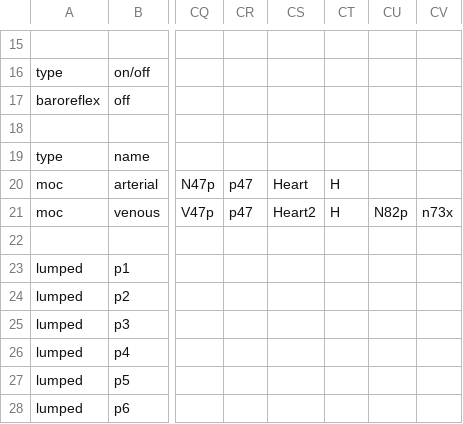
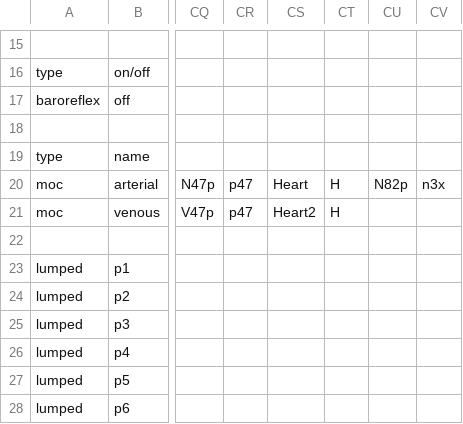
Before and after one commit to weberrichard/first_blood, a CSV file: models/Bathsheba_femcar/main.csv, drawn as a sheet; only a part is shown, gaps mark what is left out; the diff names each change by its address in the sheet, - before the commit and + after, or states it on an @@ line.

```diff
--- a/models/Bathsheba_femcar/main.csv
+++ b/models/Bathsheba_femcar/main.csv
-CU20: (empty)
+CU20: N82p
-CV20: (empty)
+CV20: n3x
-CU21: N82p
+CU21: (empty)
-CV21: n73x
+CV21: (empty)
```
Also changed, not shown: models/Bathsheba_femcar/venous.csv, models/Bathsheba_femfem/arterial.csv, 3 other files.
